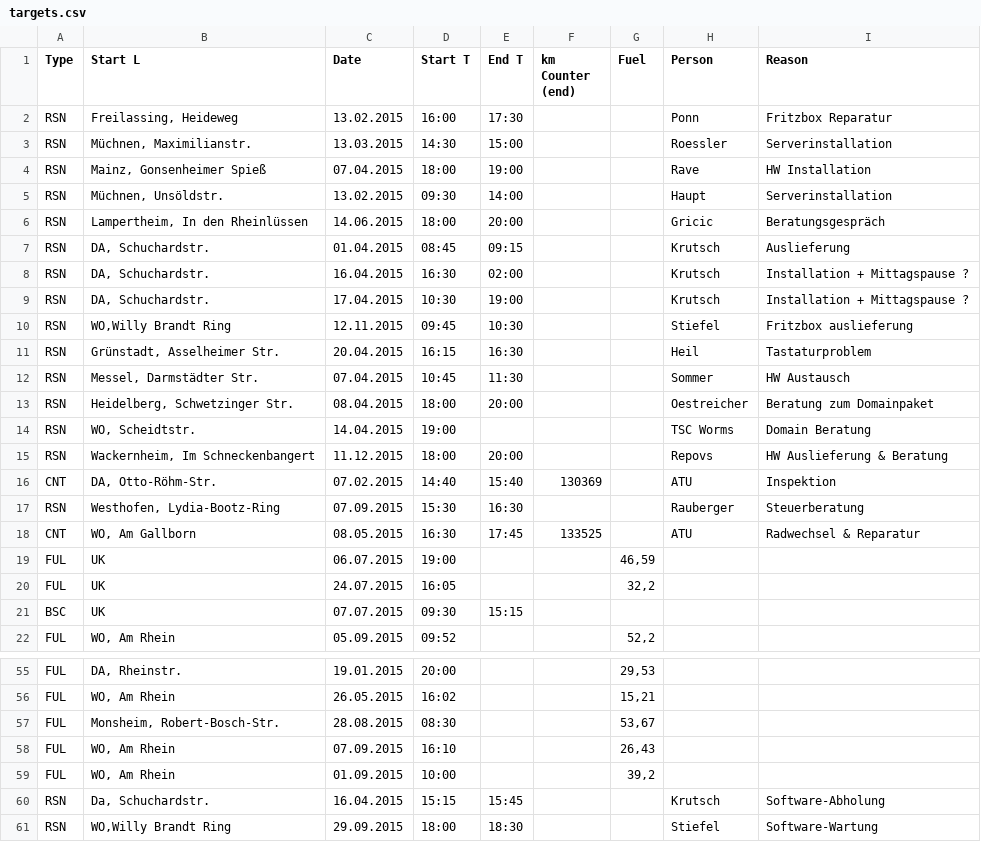
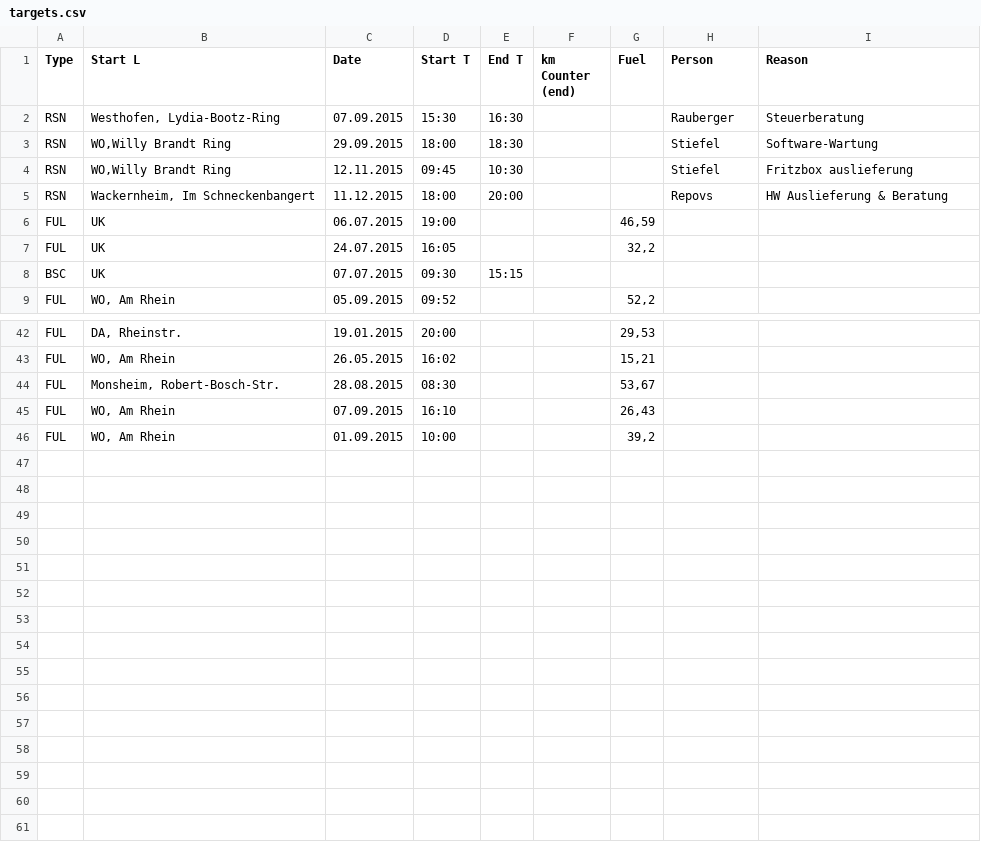
Before and after one commit to juehv/Fahrtenbuch-Simulator, a CSV file: desktop/Fahrtenbuch-Simulator/targets.csv, drawn as a sheet; only a part is shown, gaps mark what is left out.

```diff
--- a/desktop/Fahrtenbuch-Simulator/targets.csv
+++ b/desktop/Fahrtenbuch-Simulator/targets.csv
@@ -1,19 +1,6 @@
 Type,Start L,Date,Start T,End T,km Counter (end),Fuel,Person,Reason
-RSN,"Freilassing, Heideweg",13.02.2015,16:00,17:30,,,Ponn,Fritzbox Reparatur
-RSN,"Müchnen, Maximilianstr.",13.03.2015,14:30,15:00,,,Roessler,Serverinstallation
-RSN,"Mainz, Gonsenheimer Spieß",07.04.2015,18:00,19:00,,,Rave,HW Installation
-RSN,"Müchnen, Unsöldstr.",13.02.2015,09:30,14:00,,,Haupt,Serverinstallation
-RSN,"Lampertheim, In den Rheinlüssen",14.06.2015,18:00,20:00,,,Gricic,Beratungsgespräch
-RSN,"DA, Schuchardstr.",01.04.2015,08:45,09:15,,,Krutsch,Auslieferung
-RSN,"DA, Schuchardstr.",16.04.2015,16:30,02:00,,,Krutsch,Installation + Mittagspause ?
-RSN,"DA, Schuchardstr.",17.04.2015,10:30,19:00,,,Krutsch,Installation + Mittagspause ?
+RSN,"Westhofen, Lydia-Bootz-Ring",07.09.2015,15:30,16:30,,,Rauberger,Steuerberatung
+RSN,"WO,Willy Brandt Ring",29.09.2015,18:00,18:30,,,Stiefel,Software-Wartung
 RSN,"WO,Willy Brandt Ring",12.11.2015,09:45,10:30,,,Stiefel,Fritzbox auslieferung
-RSN,"Grünstadt, Asselheimer Str.",20.04.2015,16:15,16:30,,,Heil,Tastaturproblem
-RSN,"Messel, Darmstädter Str.",07.04.2015,10:45,11:30,,,Sommer,HW Austausch
-RSN,"Heidelberg, Schwetzinger Str.",08.04.2015,18:00,20:00,,,Oestreicher,Beratung zum Domainpaket
-RSN,"WO, Scheidtstr.",14.04.2015,19:00,,,,TSC Worms,Domain Beratung
 RSN,"Wackernheim, Im Schneckenbangert",11.12.2015,18:00,20:00,,,Repovs,HW Auslieferung & Beratung
-CNT,"DA, Otto-Röhm-Str.",07.02.2015,14:40,15:40,130369,,ATU,Inspektion
-RSN,"Westhofen, Lydia-Bootz-Ring",07.09.2015,15:30,16:30,,,Rauberger,Steuerberatung
-CNT,"WO, Am Gallborn",08.05.2015,16:30,17:45,133525,,ATU,Radwechsel & Reparatur
 FUL,UK,06.07.2015,19:00,,,"46,59",,
@@ -59,3 +46 @@ FUL,"WO, Am Rhein",07.09.2015,16:10,,,"26,43",,
 FUL,"WO, Am Rhein",01.09.2015,10:00,,,"39,2",,
-RSN,"Da, Schuchardstr.",16.04.2015,15:15,15:45,,,Krutsch,Software-Abholung
-RSN,"WO,Willy Brandt Ring",29.09.2015,18:00,18:30,,,Stiefel,Software-Wartung
```
Also changed, not shown: desktop/Fahrtenbuch-Simulator/questions.csv, 7 other files.
